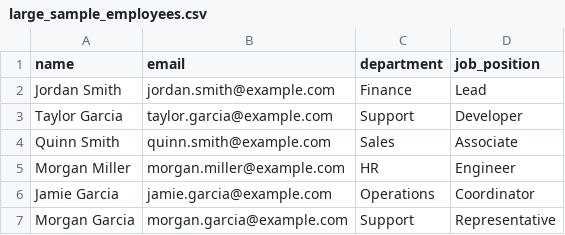
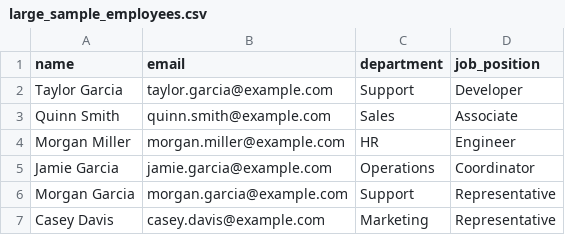
Before and after one commit to ian-angus/Change-Management-Platform, a CSV file: large_sample_employees.csv, drawn as a sheet; only a part is shown; the shorter side is filled out with more unchanged rows; the diff names each change by its address in the sheet, - before the commit and + after, or states it on an @@ line.

Commit message:
Update large_sample_employees.csv

```diff
--- a/large_sample_employees.csv
+++ b/large_sample_employees.csv
-row 2: Jordan Smith | jordan.smith@example.com | Finance | Lead
```
